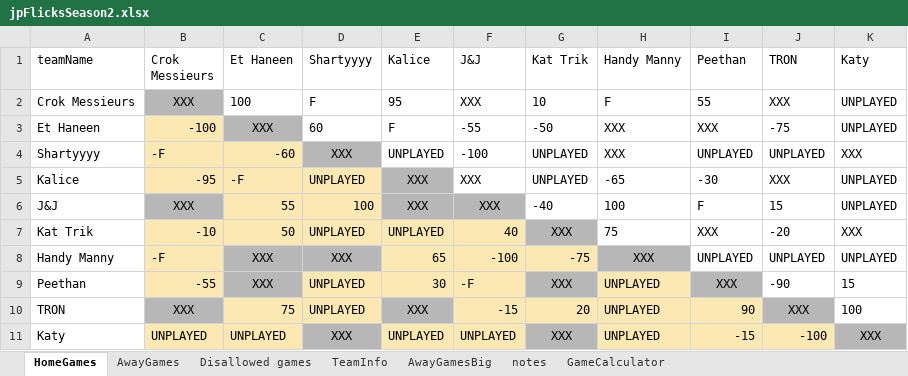
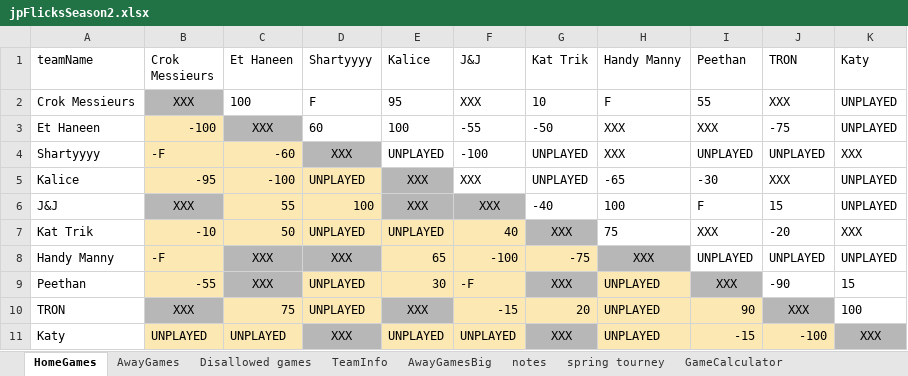
Before and after one commit to JJEW22/JJEW22.github.io, an Excel workbook: static/jpFlicksSeason2.xlsx, sheet HomeGames, drawn as a sheet; values as stored, in another font and other column widths than the file's, no borders; conditional formats not drawn; the diff names each change by its address in the sheet, - before the commit and + after, or states it on an @@ line.

```diff
--- a/static/jpFlicksSeason2.xlsx (sheet HomeGames)
+++ b/static/jpFlicksSeason2.xlsx (sheet HomeGames)
+sheet tab: spring tourney
-E3 (Kalice): F
+E3 (Kalice): 100
-C5 (Et Haneen): -F
+C5 (Et Haneen): -100
```
Also changed, not shown: static/marchMadness/2026/results-bracket-march-madness-2026.xlsx, 8 other files.
